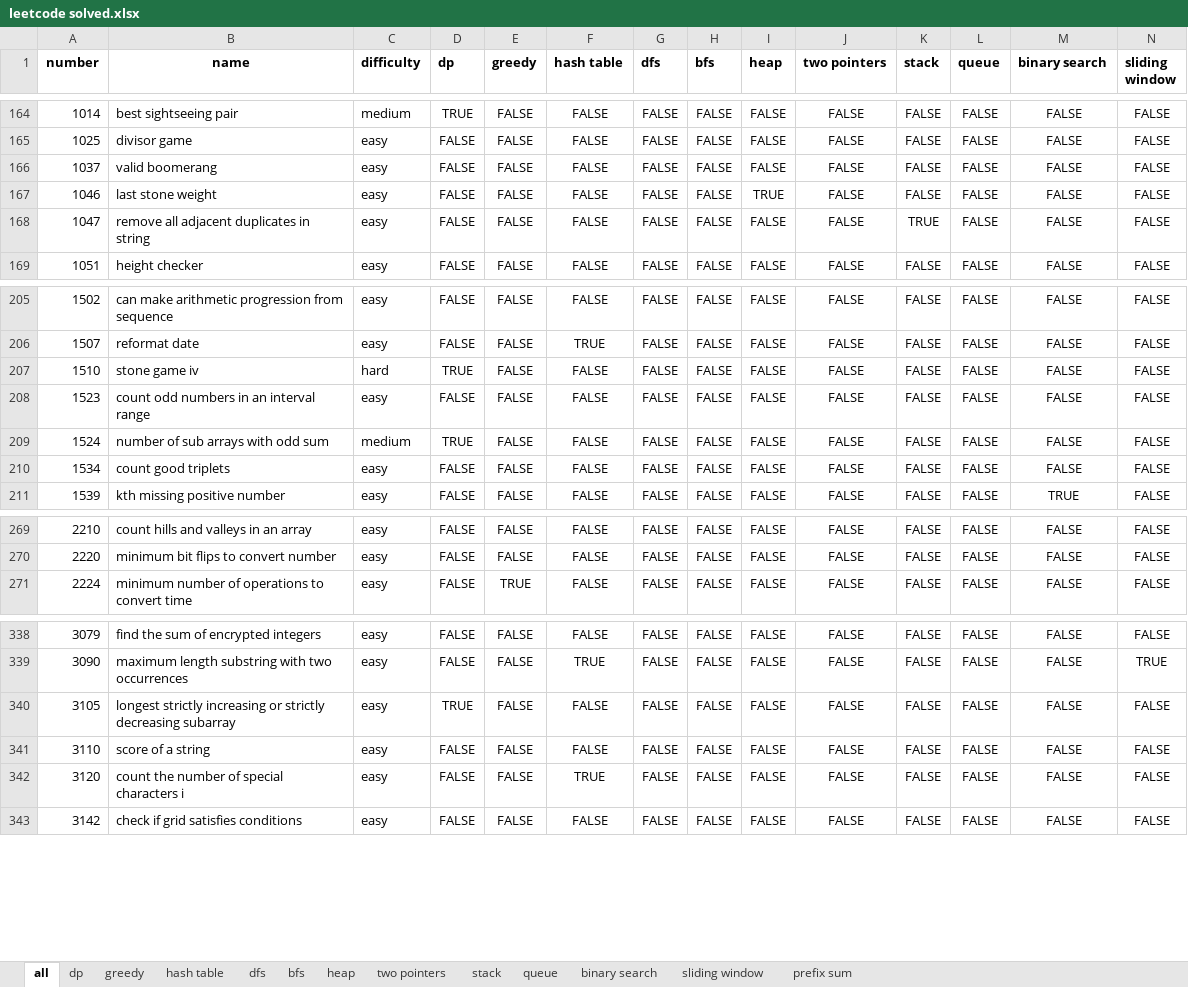
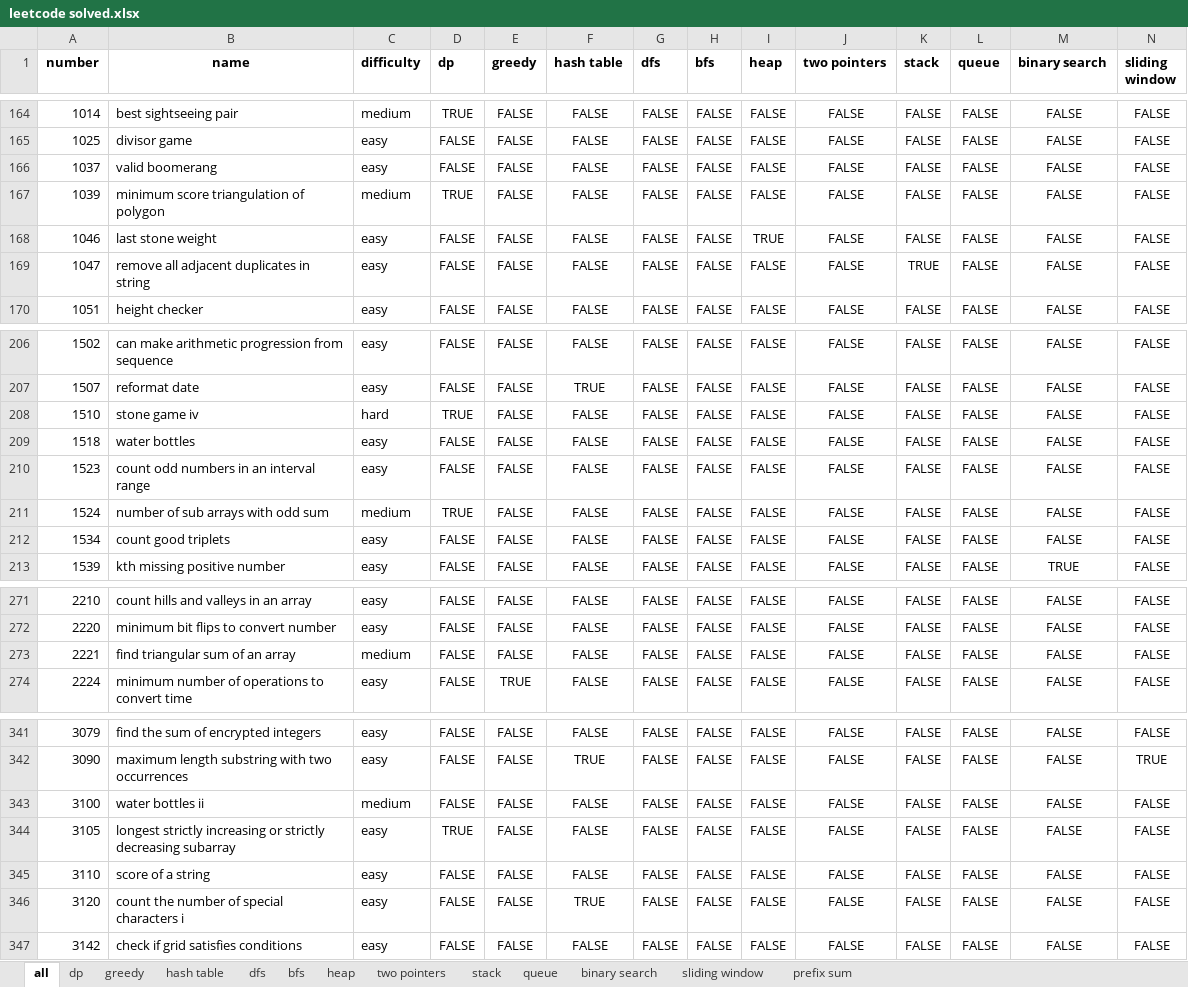
Before and after one commit to Lethargy/leetcode, an Excel workbook: leetcode solved.xlsx, sheet all, drawn as a sheet; only a part is shown, gaps mark what is left out; values as stored, in another font and other column widths than the file's, no borders; rows hold the shown columns only; the diff names each change by its address in the sheet, - before the commit and + after, or states it on an @@ line.

```diff
--- a/leetcode solved.xlsx (sheet all)
+++ b/leetcode solved.xlsx (sheet all)
+row 167: 1039 | minimum score triangulation of polygon | medium | TRUE | FALSE | FALSE | FALSE | FALSE | FALSE | FALSE | FALSE | FALSE | FALSE | FALSE
+row 209: 1518 | water bottles | easy | FALSE | FALSE | FALSE | FALSE | FALSE | FALSE | FALSE | FALSE | FALSE | FALSE | FALSE
+row 273: 2221 | find triangular sum of an array | medium | FALSE | FALSE | FALSE | FALSE | FALSE | FALSE | FALSE | FALSE | FALSE | FALSE | FALSE
+row 343: 3100 | water bottles ii | medium | FALSE | FALSE | FALSE | FALSE | FALSE | FALSE | FALSE | FALSE | FALSE | FALSE | FALSE
```
Also changed, not shown: sheet dp, 4 other files.
